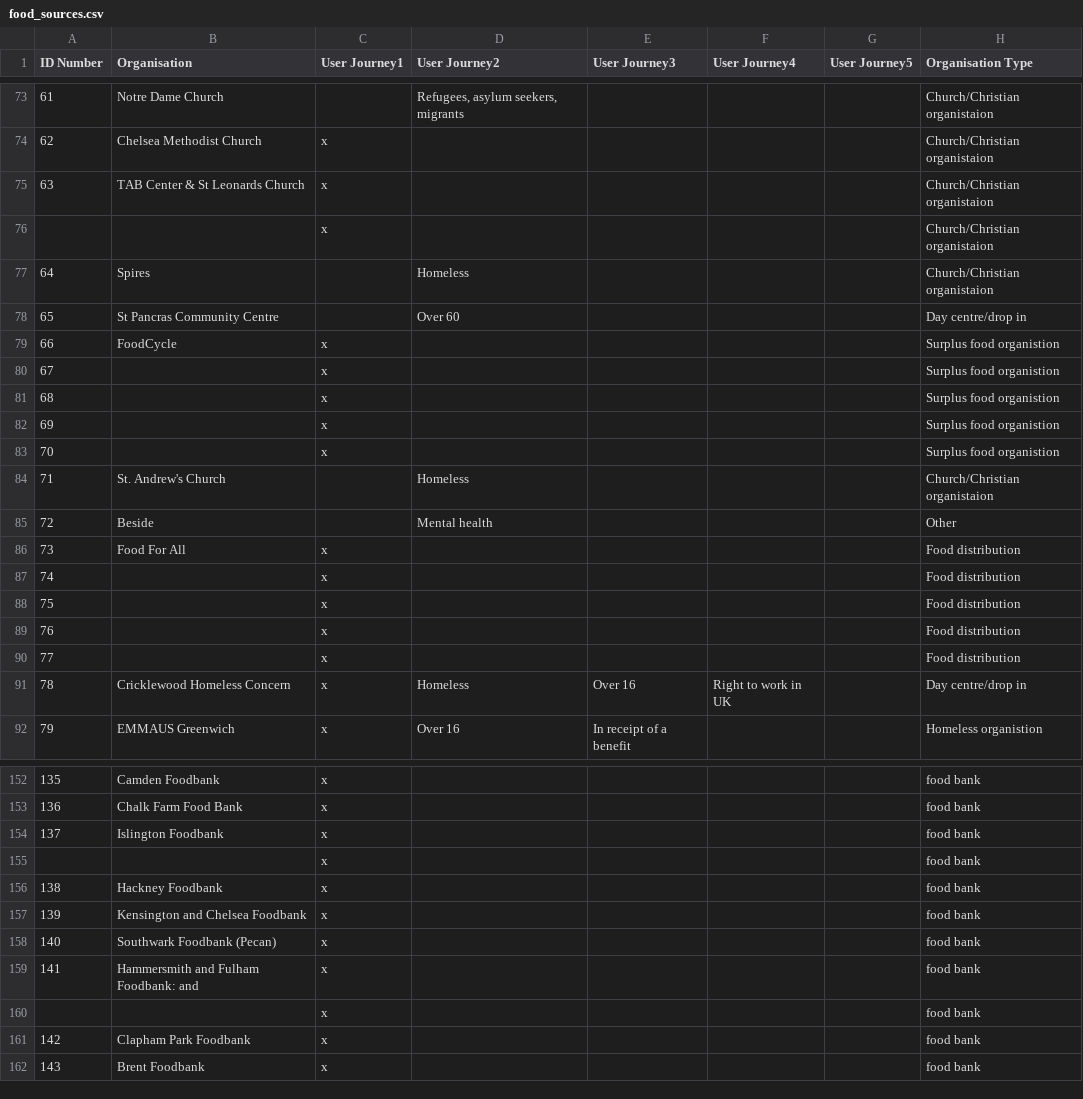
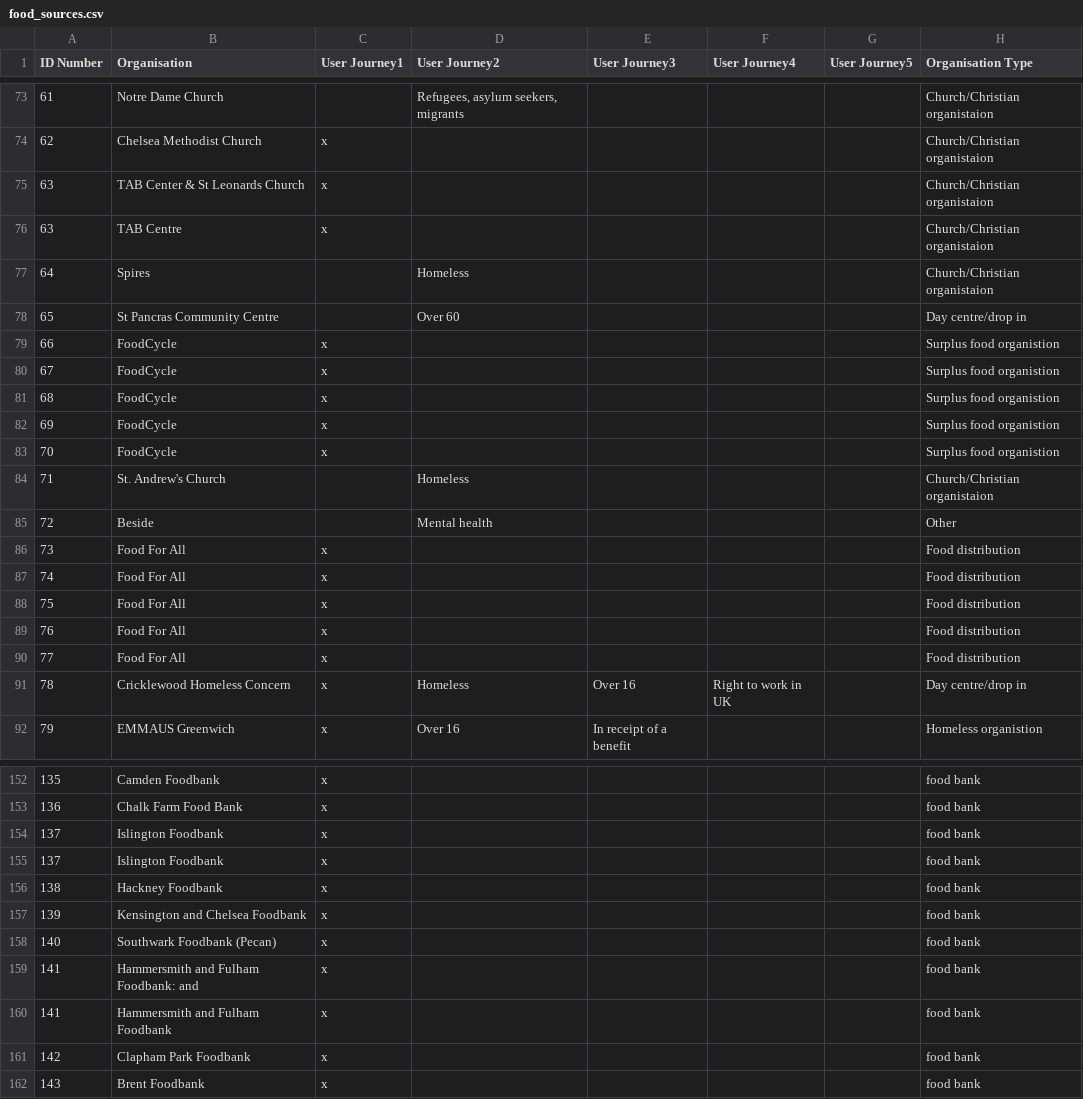
Before and after one commit to gareth-lloyd/zheroes, a CSV file: zheroes/foodproviders/data/food_sources.csv, drawn as a sheet; only a part is shown, gaps mark what is left out; the diff covers the shown part only; the diff names each change by its address in the sheet, - before the commit and + after, or states it on an @@ line.

```diff
--- a/zheroes/foodproviders/data/food_sources.csv
+++ b/zheroes/foodproviders/data/food_sources.csv
-A76 (ID Number): (empty)
+A76 (ID Number): 63
-B76 (Organisation): (empty)
+B76 (Organisation): TAB Centre
-B80:B83 (Organisation): (empty)
+B80:B83 (Organisation): FoodCycle
-B87:B90 (Organisation): (empty)
+B87:B90 (Organisation): Food For All
-A155 (ID Number): (empty)
+A155 (ID Number): 137
-B155 (Organisation): (empty)
+B155 (Organisation): Islington Foodbank
-A160 (ID Number): (empty)
+A160 (ID Number): 141
-B160 (Organisation): (empty)
+B160 (Organisation): Hammersmith and Fulham Foodbank
```
Also changed, not shown: 31 edited cells elsewhere in this file, 4 other files.
